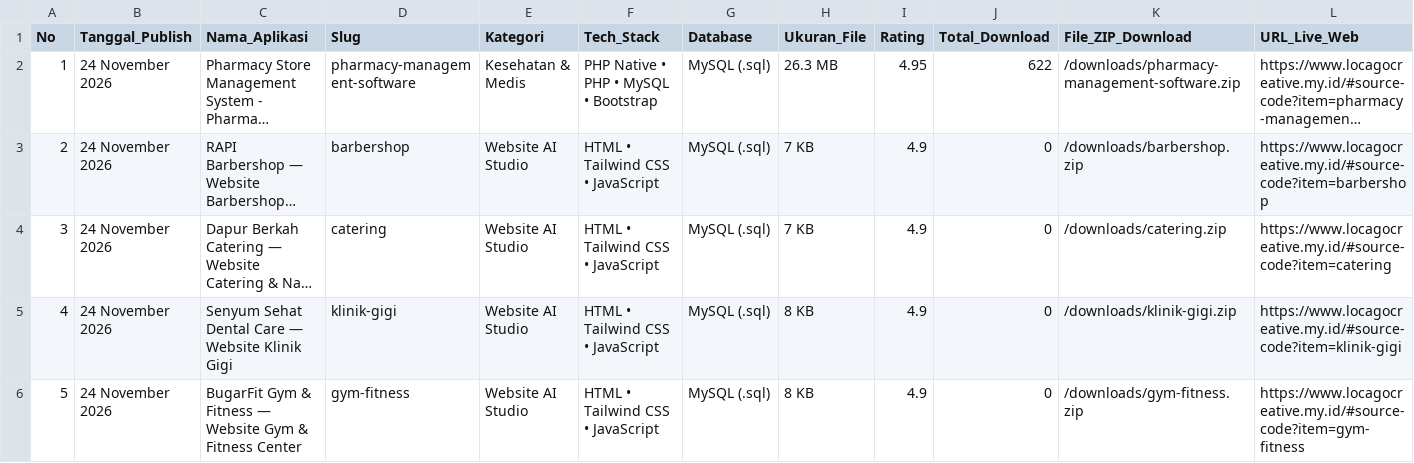
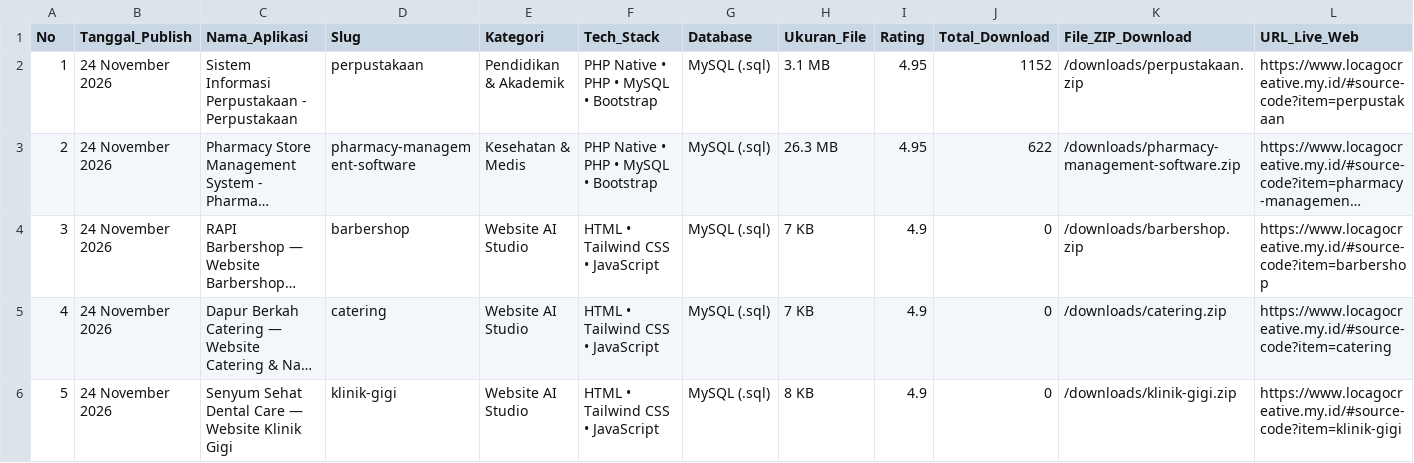
Before and after one commit to mfahmiq/LocaGo-Creative, a CSV file: public/downloads/hunted_open_source_repos.csv, drawn as a sheet; only a part is shown; the shorter side is filled out with more unchanged rows; long unchanged cells end in …; addresses are those after the commit; rows hold the shown columns only; the diff names each change by its address in the sheet, - before the commit and + after, or states it on an @@ line.

Commit message:
chore(source-code): regenerate hunted repos CSV (37 items)

```diff
--- a/public/downloads/hunted_open_source_repos.csv
+++ b/public/downloads/hunted_open_source_repos.csv
+row 2: 1 | 24 November 2026 | Sistem Informasi Perpustakaan - Perpustakaan | perpustakaan | Pendidikan & Akademik | PHP Native • PHP • MySQL • Bootstrap | MySQL (.sql) | 3.1 MB | 4.95 | 1152 | /downloads/perpustakaan.zip | https://www.locagocreative.my.id/#source-code?item=perpustakaan
@@ column A (No) renumbered from row 3 down @@
```
